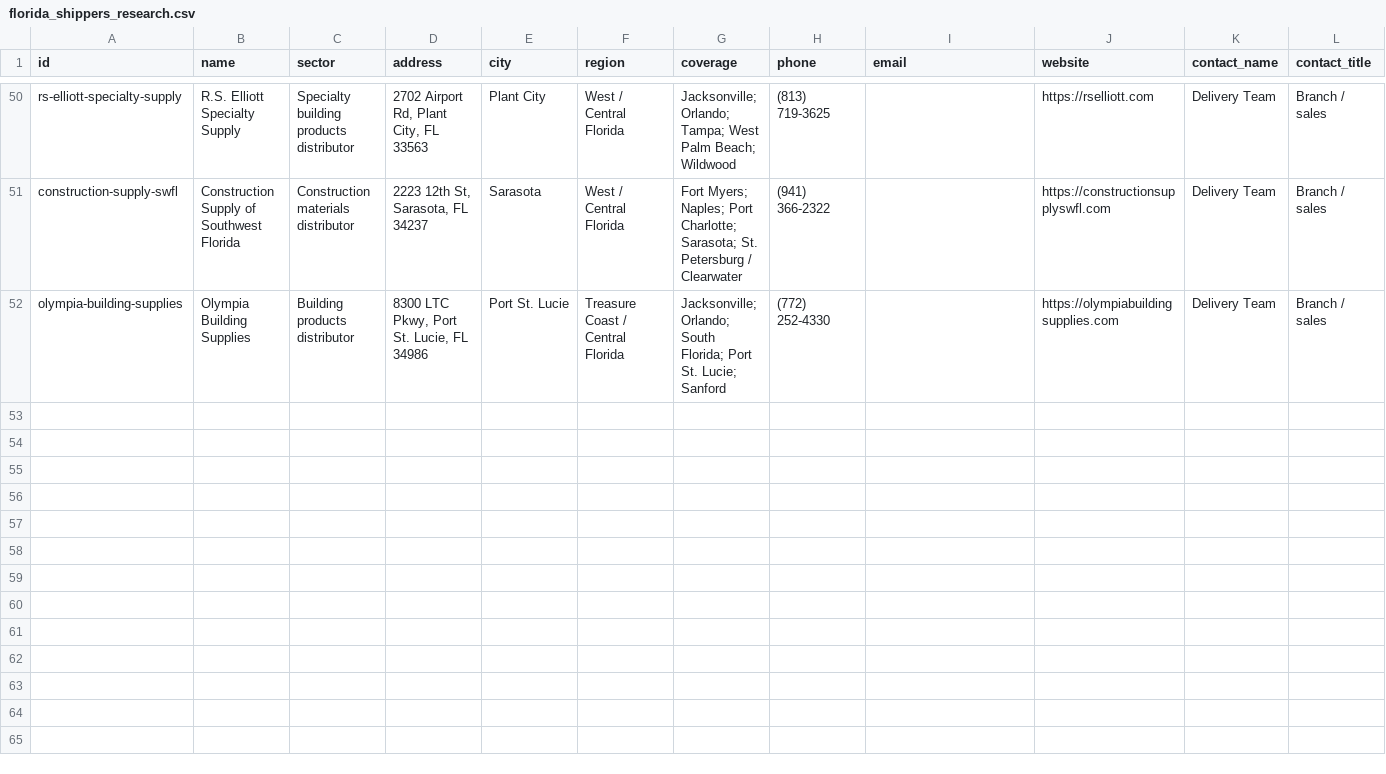
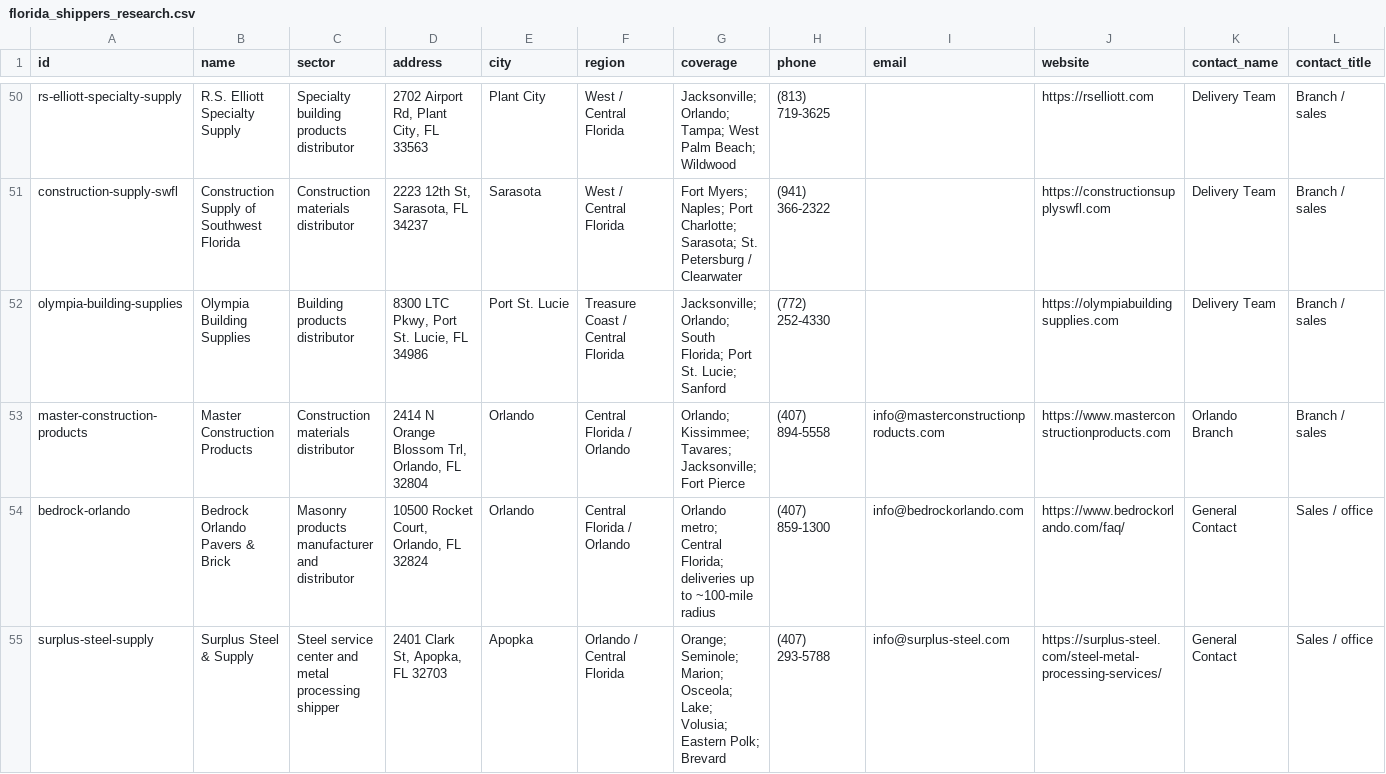
Before and after one commit to edgaremiliopr/Loadr2, a CSV file: research/florida_shippers_research.csv, drawn as a sheet; only a part is shown, gaps mark what is left out; rows hold the shown columns only; the diff names each change by its address in the sheet, - before the commit and + after, or states it on an @@ line.

Commit message:
Refine Orlando research and exclude internal fleets

```diff
--- a/research/florida_shippers_research.csv
+++ b/research/florida_shippers_research.csv
+row 53: master-construction-products | Master Construction Products | Construction materials distributor | 2414 N Orange Blossom Trl, Orlando, FL 32804 | Orlando | Central Florida / Orlando | Orlando; Kissimmee; Tavares; Jacksonville; Fort Pierce | (407) 894-5558 | info@masterconstructionproducts.com | https://www.masterconstructionproducts.com | Orlando Branch | Branch / sales
+row 54: bedrock-orlando | Bedrock Orlando Pavers & Brick | Masonry products manufacturer and distributor | 10500 Rocket Court, Orlando, FL 32824 | Orlando | Central Florida / Orlando | Orlando metro; Central Florida; deliveries up to ~100-mile radius | (407) 859-1300 | info@bedrockorlando.com | https://www.bedrockorlando.com/faq/ | General Contact | Sales / office
+row 55: surplus-steel-supply | Surplus Steel & Supply | Steel service center and metal processing shipper | 2401 Clark St, Apopka, FL 32703 | Apopka | Orlando / Central Florida | Orange; Seminole; Marion; Osceola; Lake; Volusia; Eastern Polk; Brevard | (407) 293-5788 | info@surplus-steel.com | https://surplus-steel.com/steel-metal-processing-services/ | General Contact | Sales / office
```
Also changed, not shown: research/florida_carrier_verification_targets.csv, research/seed-targets.csv, 4 other files.
